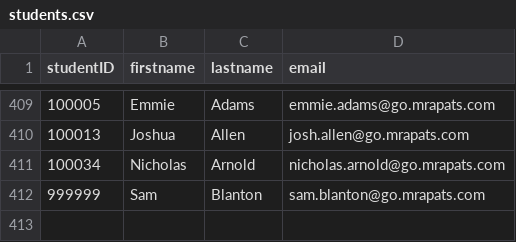
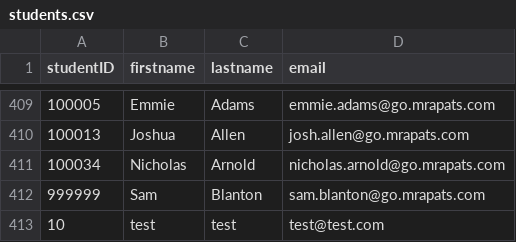
Before and after one commit to SamB31/Kiosk, a CSV file: students.csv, drawn as a sheet; only a part is shown, gaps mark what is left out; the diff names each change by its address in the sheet, - before the commit and + after, or states it on an @@ line.

```diff
--- a/students.csv
+++ b/students.csv
+row 413: 10 | test | test | test@test.com
```
Also changed, not shown: 4 other files.
